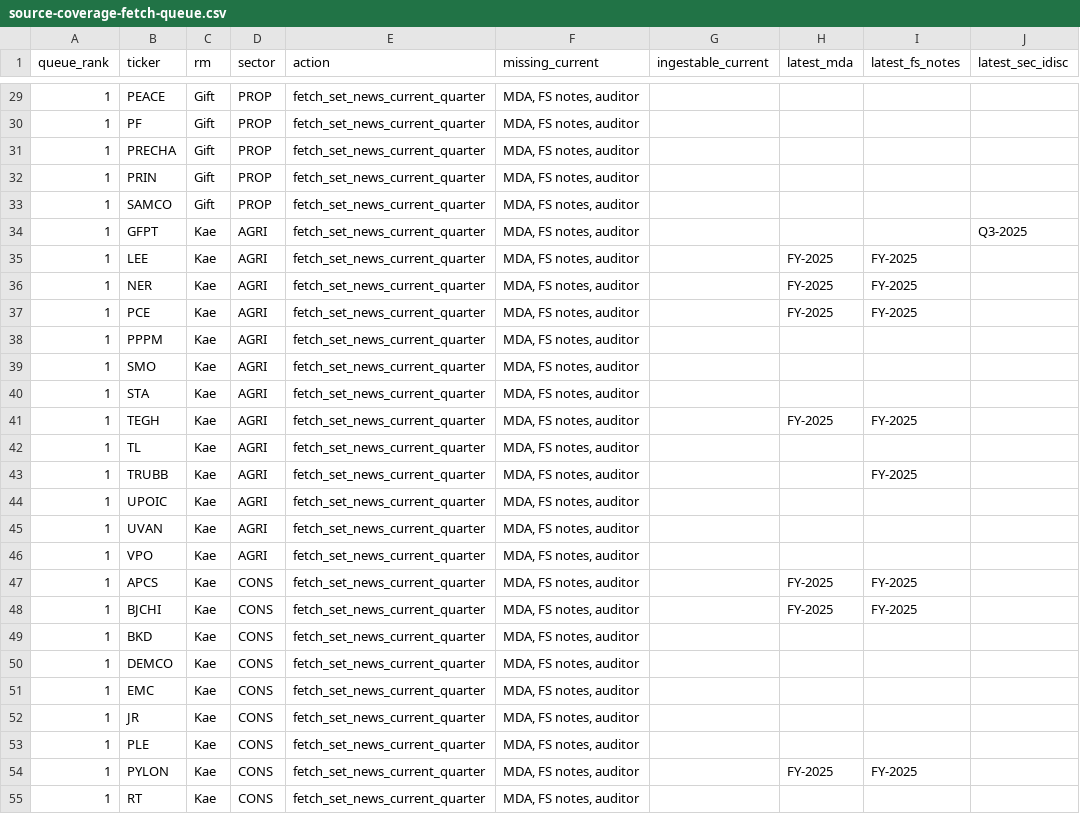
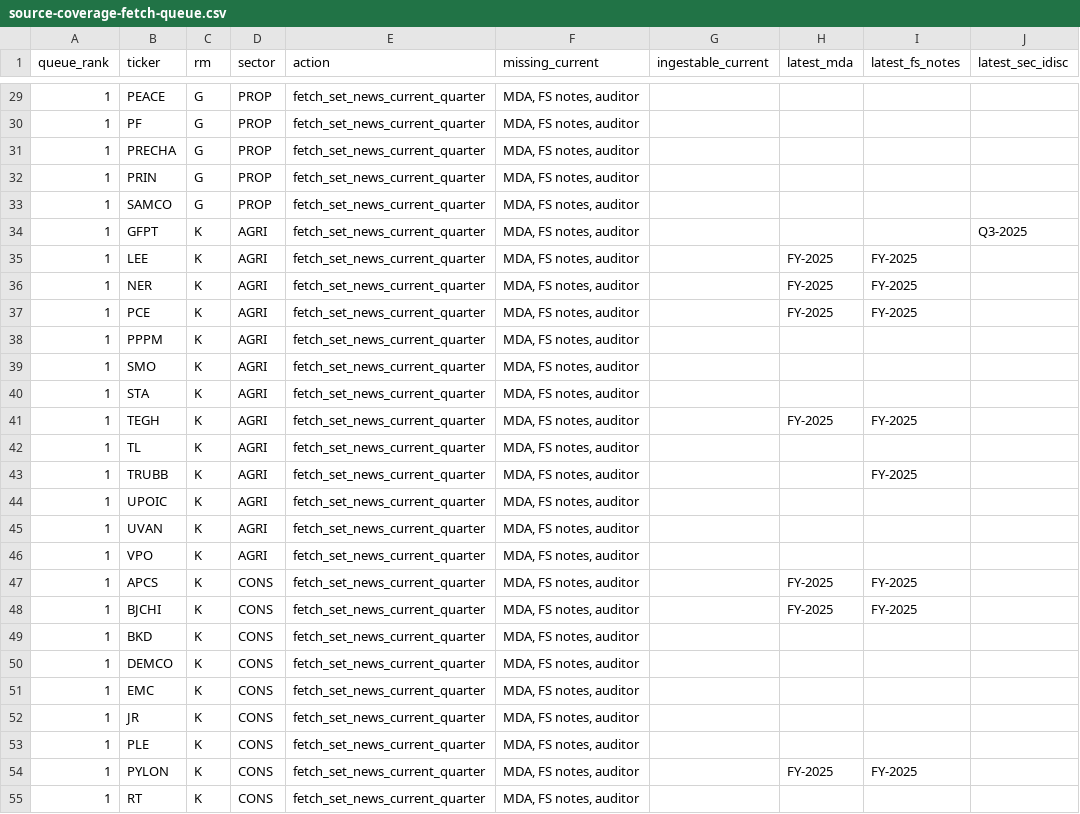
Before and after one commit to tasinpongk-jpg/is1-coverage-dashboard, a CSV file: data/source-coverage-fetch-queue.csv, drawn as a sheet; only a part is shown, gaps mark what is left out; the diff covers the shown part only.

```diff
--- a/data/source-coverage-fetch-queue.csv
+++ b/data/source-coverage-fetch-queue.csv
@@ -29,27 +29,27 @@ queue_rank,ticker,rm,sector,action,missing_current,ingestable_current,latest_mda
-1,PEACE,Gift,PROP,fetch_set_news_current_quarter,"MDA, FS notes, auditor",,,,
-1,PF,Gift,PROP,fetch_set_news_current_quarter,"MDA, FS notes, auditor",,,,
-1,PRECHA,Gift,PROP,fetch_set_news_current_quarter,"MDA, FS notes, auditor",,,,
-1,PRIN,Gift,PROP,fetch_set_news_current_quarter,"MDA, FS notes, auditor",,,,
-1,SAMCO,Gift,PROP,fetch_set_news_current_quarter,"MDA, FS notes, auditor",,,,
-1,GFPT,Kae,AGRI,fetch_set_news_current_quarter,"MDA, FS notes, auditor",,,,Q3-2025
-1,LEE,Kae,AGRI,fetch_set_news_current_quarter,"MDA, FS notes, auditor",,FY-2025,FY-2025,
-1,NER,Kae,AGRI,fetch_set_news_current_quarter,"MDA, FS notes, auditor",,FY-2025,FY-2025,
-1,PCE,Kae,AGRI,fetch_set_news_current_quarter,"MDA, FS notes, auditor",,FY-2025,FY-2025,
-1,PPPM,Kae,AGRI,fetch_set_news_current_quarter,"MDA, FS notes, auditor",,,,
-1,SMO,Kae,AGRI,fetch_set_news_current_quarter,"MDA, FS notes, auditor",,,,
-1,STA,Kae,AGRI,fetch_set_news_current_quarter,"MDA, FS notes, auditor",,,,
-1,TEGH,Kae,AGRI,fetch_set_news_current_quarter,"MDA, FS notes, auditor",,FY-2025,FY-2025,
-1,TL,Kae,AGRI,fetch_set_news_current_quarter,"MDA, FS notes, auditor",,,,
-1,TRUBB,Kae,AGRI,fetch_set_news_current_quarter,"MDA, FS notes, auditor",,,FY-2025,
-1,UPOIC,Kae,AGRI,fetch_set_news_current_quarter,"MDA, FS notes, auditor",,,,
-1,UVAN,Kae,AGRI,fetch_set_news_current_quarter,"MDA, FS notes, auditor",,,,
-1,VPO,Kae,AGRI,fetch_set_news_current_quarter,"MDA, FS notes, auditor",,,,
-1,APCS,Kae,CONS,fetch_set_news_current_quarter,"MDA, FS notes, auditor",,FY-2025,FY-2025,
-1,BJCHI,Kae,CONS,fetch_set_news_current_quarter,"MDA, FS notes, auditor",,FY-2025,FY-2025,
-1,BKD,Kae,CONS,fetch_set_news_current_quarter,"MDA, FS notes, auditor",,,,
-1,DEMCO,Kae,CONS,fetch_set_news_current_quarter,"MDA, FS notes, auditor",,,,
-1,EMC,Kae,CONS,fetch_set_news_current_quarter,"MDA, FS notes, auditor",,,,
-1,JR,Kae,CONS,fetch_set_news_current_quarter,"MDA, FS notes, auditor",,,,
-1,PLE,Kae,CONS,fetch_set_news_current_quarter,"MDA, FS notes, auditor",,,,
-1,PYLON,Kae,CONS,fetch_set_news_current_quarter,"MDA, FS notes, auditor",,FY-2025,FY-2025,
-1,RT,Kae,CONS,fetch_set_news_current_quarter,"MDA, FS notes, auditor",,,,
+1,PEACE,G,PROP,fetch_set_news_current_quarter,"MDA, FS notes, auditor",,,,
+1,PF,G,PROP,fetch_set_news_current_quarter,"MDA, FS notes, auditor",,,,
+1,PRECHA,G,PROP,fetch_set_news_current_quarter,"MDA, FS notes, auditor",,,,
+1,PRIN,G,PROP,fetch_set_news_current_quarter,"MDA, FS notes, auditor",,,,
+1,SAMCO,G,PROP,fetch_set_news_current_quarter,"MDA, FS notes, auditor",,,,
+1,GFPT,K,AGRI,fetch_set_news_current_quarter,"MDA, FS notes, auditor",,,,Q3-2025
+1,LEE,K,AGRI,fetch_set_news_current_quarter,"MDA, FS notes, auditor",,FY-2025,FY-2025,
+1,NER,K,AGRI,fetch_set_news_current_quarter,"MDA, FS notes, auditor",,FY-2025,FY-2025,
+1,PCE,K,AGRI,fetch_set_news_current_quarter,"MDA, FS notes, auditor",,FY-2025,FY-2025,
+1,PPPM,K,AGRI,fetch_set_news_current_quarter,"MDA, FS notes, auditor",,,,
+1,SMO,K,AGRI,fetch_set_news_current_quarter,"MDA, FS notes, auditor",,,,
+1,STA,K,AGRI,fetch_set_news_current_quarter,"MDA, FS notes, auditor",,,,
+1,TEGH,K,AGRI,fetch_set_news_current_quarter,"MDA, FS notes, auditor",,FY-2025,FY-2025,
+1,TL,K,AGRI,fetch_set_news_current_quarter,"MDA, FS notes, auditor",,,,
+1,TRUBB,K,AGRI,fetch_set_news_current_quarter,"MDA, FS notes, auditor",,,FY-2025,
+1,UPOIC,K,AGRI,fetch_set_news_current_quarter,"MDA, FS notes, auditor",,,,
+1,UVAN,K,AGRI,fetch_set_news_current_quarter,"MDA, FS notes, auditor",,,,
+1,VPO,K,AGRI,fetch_set_news_current_quarter,"MDA, FS notes, auditor",,,,
+1,APCS,K,CONS,fetch_set_news_current_quarter,"MDA, FS notes, auditor",,FY-2025,FY-2025,
+1,BJCHI,K,CONS,fetch_set_news_current_quarter,"MDA, FS notes, auditor",,FY-2025,FY-2025,
+1,BKD,K,CONS,fetch_set_news_current_quarter,"MDA, FS notes, auditor",,,,
+1,DEMCO,K,CONS,fetch_set_news_current_quarter,"MDA, FS notes, auditor",,,,
+1,EMC,K,CONS,fetch_set_news_current_quarter,"MDA, FS notes, auditor",,,,
+1,JR,K,CONS,fetch_set_news_current_quarter,"MDA, FS notes, auditor",,,,
+1,PLE,K,CONS,fetch_set_news_current_quarter,"MDA, FS notes, auditor",,,,
+1,PYLON,K,CONS,fetch_set_news_current_quarter,"MDA, FS notes, auditor",,FY-2025,FY-2025,
+1,RT,K,CONS,fetch_set_news_current_quarter,"MDA, FS notes, auditor",,,,
```
Also changed, not shown: 144 edited cells elsewhere in this file, 13 other files.
